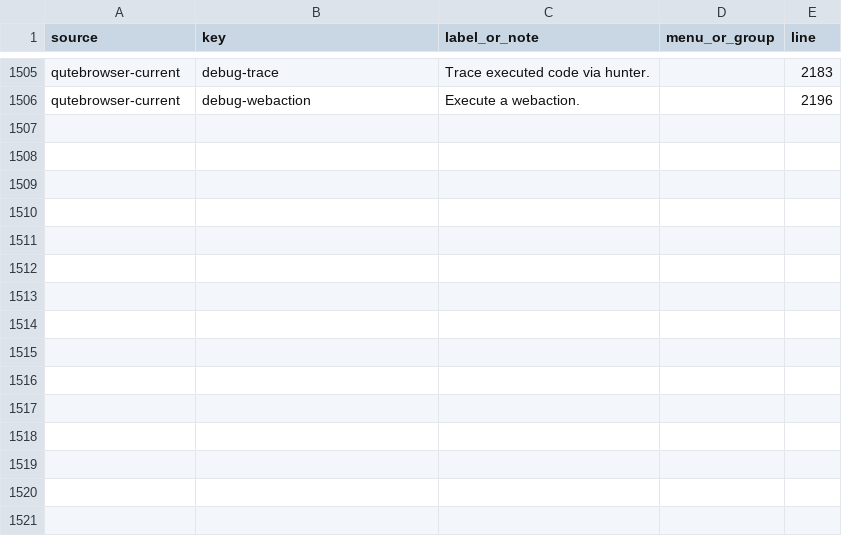
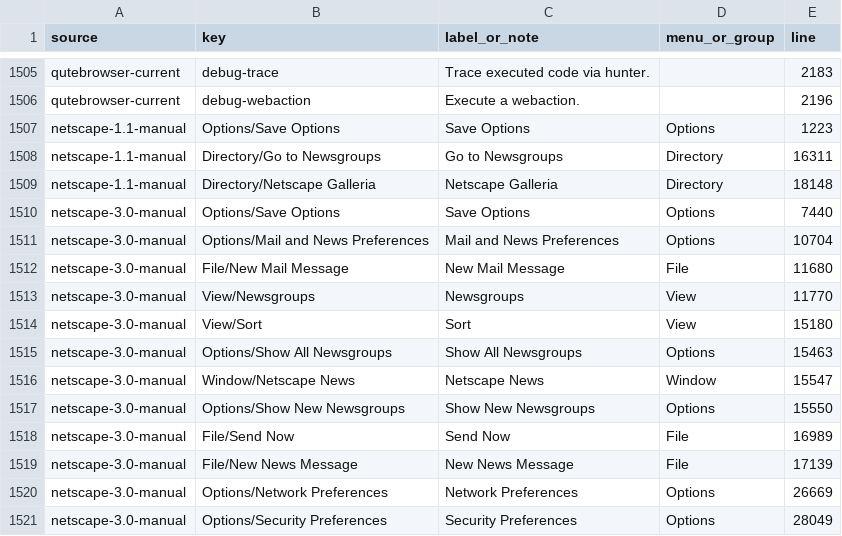
Before and after one commit to socrtwo/annes-browser, a TSV file: docs/census-unlinked.tsv, drawn as a sheet; only a part is shown, gaps mark what is left out; the diff names each change by its address in the sheet, - before the commit and + after, or states it on an @@ line.

```diff
--- a/docs/census-unlinked.tsv
+++ b/docs/census-unlinked.tsv
+row 1507: netscape-1.1-manual | Options/Save Options | Save Options | Options | 1223
+row 1508: netscape-1.1-manual | Directory/Go to Newsgroups | Go to Newsgroups | Directory | 16311
+row 1509: netscape-1.1-manual | Directory/Netscape Galleria | Netscape Galleria | Directory | 18148
+row 1510: netscape-3.0-manual | Options/Save Options | Save Options | Options | 7440
+row 1511: netscape-3.0-manual | Options/Mail and News Preferences | Mail and News Preferences | Options | 10704
+row 1512: netscape-3.0-manual | File/New Mail Message | New Mail Message | File | 11680
+row 1513: netscape-3.0-manual | View/Newsgroups | Newsgroups | View | 11770
+row 1514: netscape-3.0-manual | View/Sort | Sort | View | 15180
+row 1515: netscape-3.0-manual | Options/Show All Newsgroups | Show All Newsgroups | Options | 15463
+row 1516: netscape-3.0-manual | Window/Netscape News | Netscape News | Window | 15547
+row 1517: netscape-3.0-manual | Options/Show New Newsgroups | Show New Newsgroups | Options | 15550
+row 1518: netscape-3.0-manual | File/Send Now | Send Now | File | 16989
+row 1519: netscape-3.0-manual | File/New News Message | New News Message | File | 17139
+row 1520: netscape-3.0-manual | Options/Network Preferences | Network Preferences | Options | 26669
+row 1521: netscape-3.0-manual | Options/Security Preferences | Security Preferences | Options | 28049
```
Also changed, not shown: 22 other files.
